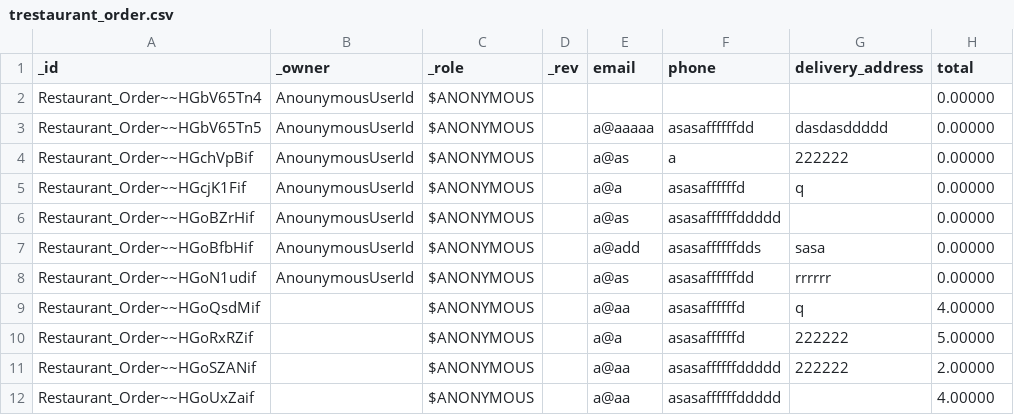
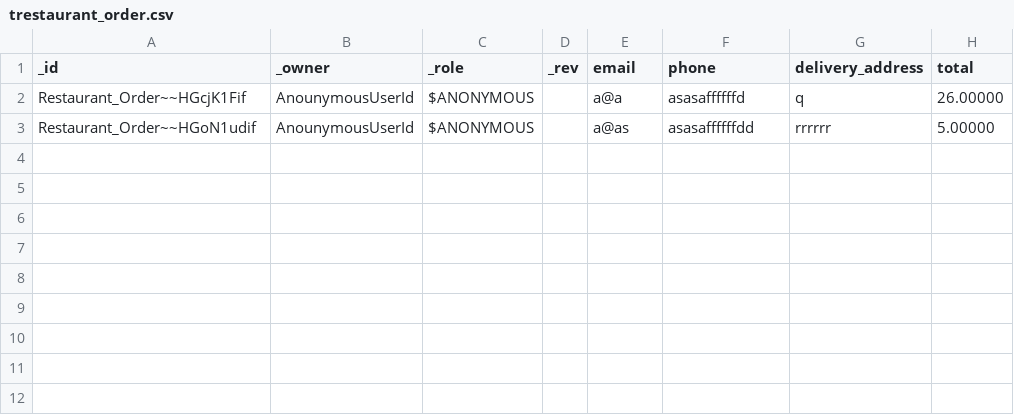
Before and after one commit to supracloud/formuladb-poc2, a CSV file: git/formuladb-env/db/trestaurant_order.csv, drawn as a sheet.

```diff
--- a/git/formuladb-env/db/trestaurant_order.csv
+++ b/git/formuladb-env/db/trestaurant_order.csv
@@ -1,12 +1,3 @@
 _id,_owner,_role,_rev,email,phone,delivery_address,total
-Restaurant_Order~~HGbV65Tn4,AnounymousUserId,$ANONYMOUS,"","","","",0.00000
-Restaurant_Order~~HGbV65Tn5,AnounymousUserId,$ANONYMOUS,"",a@aaaaa,asasaffffffdd,dasdasddddd,0.00000
-Restaurant_Order~~HGchVpBif,AnounymousUserId,$ANONYMOUS,"",a@as,a,222222,0.00000
-Restaurant_Order~~HGcjK1Fif,AnounymousUserId,$ANONYMOUS,"",a@a,asasaffffffd,q,0.00000
-Restaurant_Order~~HGoBZrHif,AnounymousUserId,$ANONYMOUS,"",a@as,asasaffffffddddd,"",0.00000
-Restaurant_Order~~HGoBfbHif,AnounymousUserId,$ANONYMOUS,"",a@add,asasaffffffdds,sasa,0.00000
-Restaurant_Order~~HGoN1udif,AnounymousUserId,$ANONYMOUS,"",a@as,asasaffffffdd,rrrrrr,0.00000
-Restaurant_Order~~HGoQsdMif,,$ANONYMOUS,,a@aa,asasaffffffd,q,4.00000
-Restaurant_Order~~HGoRxRZif,,$ANONYMOUS,,a@a,asasaffffffd,222222,5.00000
-Restaurant_Order~~HGoSZANif,,$ANONYMOUS,,a@aa,asasaffffffddddd,222222,2.00000
-Restaurant_Order~~HGoUxZaif,,$ANONYMOUS,,a@aa,asasaffffffddddd,"",4.00000
+Restaurant_Order~~HGcjK1Fif,AnounymousUserId,$ANONYMOUS,"",a@a,asasaffffffd,q,26.00000
+Restaurant_Order~~HGoN1udif,AnounymousUserId,$ANONYMOUS,"",a@as,asasaffffffdd,rrrrrr,5.00000
```
Also changed, not shown: git/formuladb-env/db/trestaurant_order_item.csv, 1 other file.
